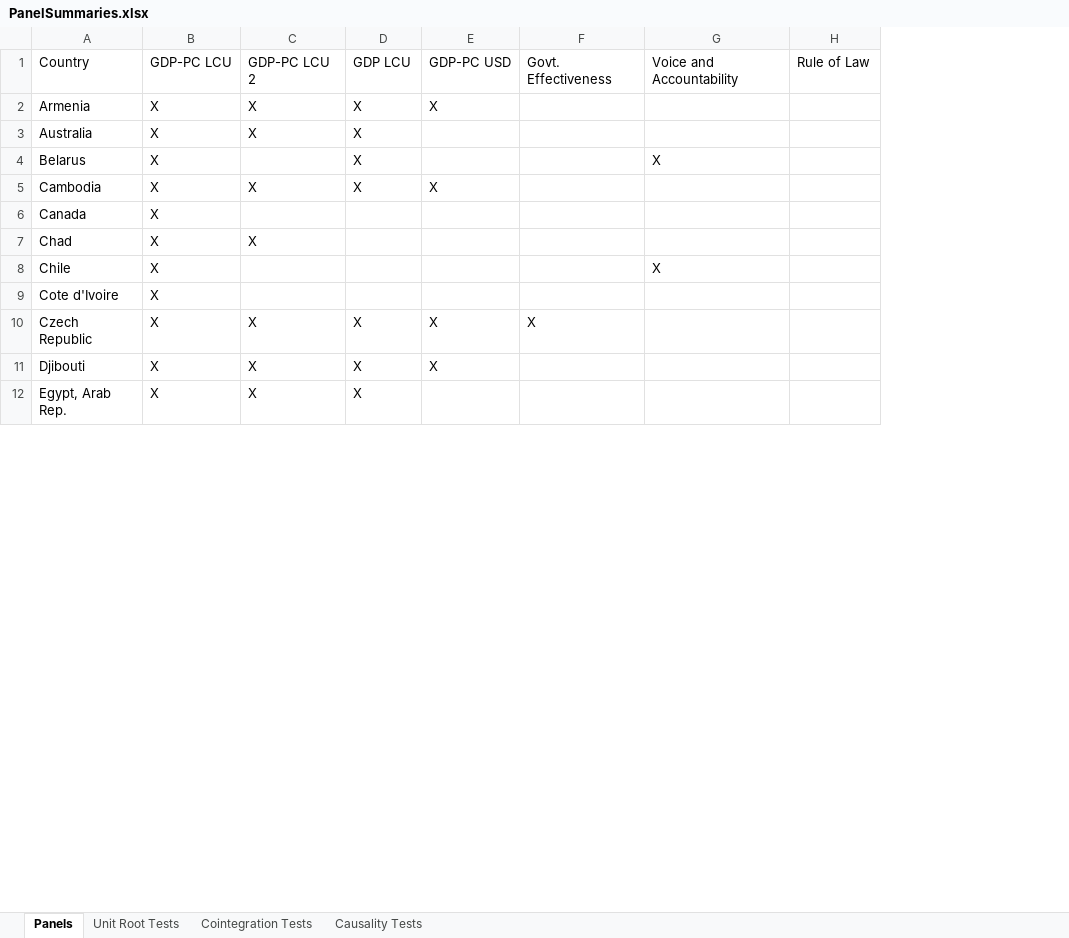
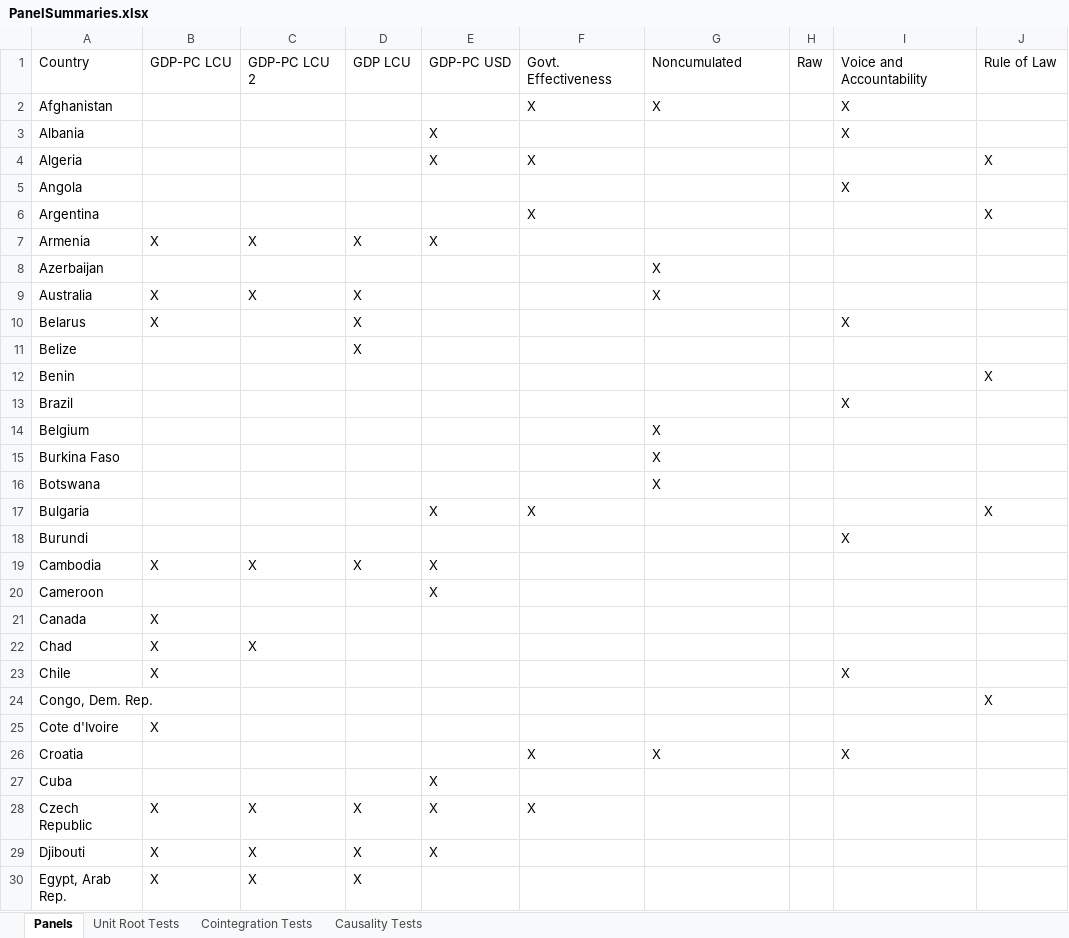
Before and after one commit to williamsca/UrbanizationCauseConsequence, an Excel workbook: documentation/PanelSummaries.xlsx, sheet Panels, drawn as a sheet; only a part is shown; values as stored, in another font and other column widths than the file's, no borders; addresses are those after the commit; the diff covers the shown part only; the diff names each change by its address in the sheet, - before the commit and + after, or states it on an @@ line.

Commit message:
updating panel summaries

```diff
--- a/documentation/PanelSummaries.xlsx (sheet Panels)
+++ b/documentation/PanelSummaries.xlsx (sheet Panels)
+column H, row 1: Raw
+column I, row 1: Voice and Accountability; row 10: X; row 23: X
-G1: Voice and Accountability
+G1: Noncumulated
@@ row 24 moved to row 2: Afghanistan @@
+row 3: Albania |  |  |  | X |  |  |  | X
@@ row 26 moved to row 4: Algeria @@
+row 5: Angola |  |  |  |  |  |  |  | X
@@ row 28 moved to row 6: Argentina @@
+row 8: Azerbaijan |  |  |  |  |  | X
-G9: (empty)
+G9: X
-G10: X
+G10: (empty)
@@ row 29 moved to row 11: Belize @@
@@ row 30 moved to row 12: Benin @@
+row 13: Brazil |  |  |  |  |  |  |  | X
+row 14: Belgium |  |  |  |  |  | X
+row 15: Burkina Faso |  |  |  |  |  | X
+row 16: Botswana |  |  |  |  |  | X
@@ row 32 moved to row 17: Bulgaria @@
+row 18: Burundi |  |  |  |  |  |  |  | X
@@ row 34 moved to row 20: Cameroon @@
-G23: X
+G23: (empty)
@@ row 35 moved to row 24: Congo, Dem. Rep. @@
@@ row 36 moved to row 26: Croatia @@
@@ row 37 moved to row 27: Cuba @@
```
Also changed, not shown: 18 added rows, 10 removed rows, 8 moved rows and 16 edited cells elsewhere in this sheet, sheet Causality Tests, charts or pictures.
